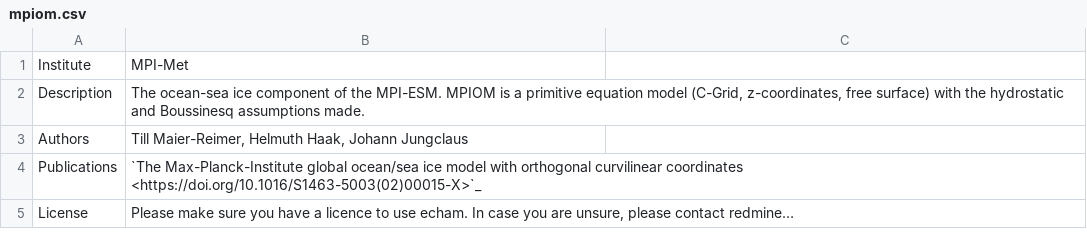
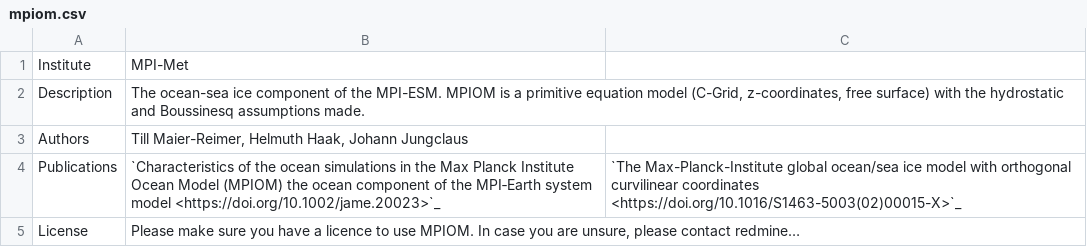
Before and after one commit to esm-tools/esm_tools, a CSV file: docs/metadata/mpiom.csv, drawn as a sheet.

```diff
--- a/docs/metadata/mpiom.csv
+++ b/docs/metadata/mpiom.csv
@@ -3,3 +3,3 @@ Description; The ocean-sea ice component of the MPI-ESM. MPIOM is a primitive eq
 Authors; Till Maier-Reimer, Helmuth Haak, Johann Jungclaus
-Publications; `The Max-Planck-Institute global ocean/sea ice model with orthogonal curvilinear coordinates <https://doi.org/10.1016/S1463-5003(02)00015-X>`_
-License; Please make sure you have a licence to use echam. In case you are unsure, please contact redmine…
+Publications; `Characteristics of the ocean simulations in the Max Planck Institute Ocean Model (MPIOM) the ocean component of the MPI‐Earth system model <https://doi.org/10.1002/jame.20023>`_; `The Max-Planck-Institute global ocean/sea ice model with orthogonal curvilinear coordinates <https://doi.org/10.1016/S1463-5003(02)00015-X>`_
+License; Please make sure you have a licence to use MPIOM. In case you are unsure, please contact redmine…
```
Also changed, not shown: 7 other files.
